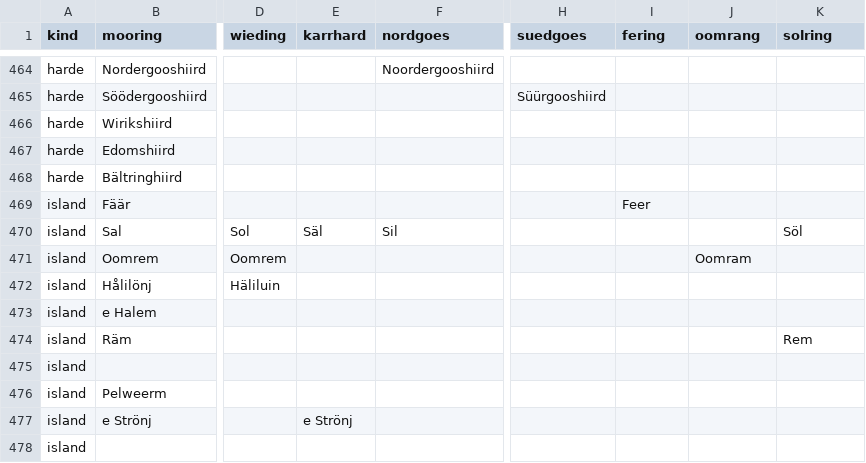
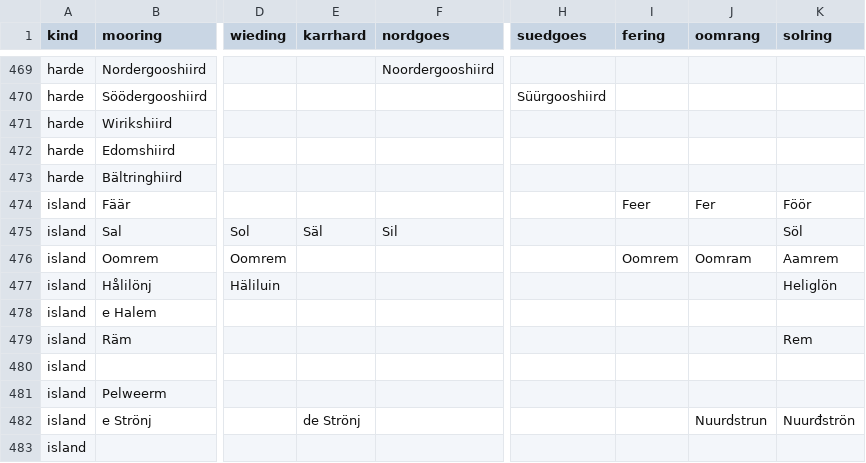
Before and after one commit to Commander-Cody/frasch-koord, a CSV file: names/places.csv, drawn as a sheet; only a part is shown, gaps mark what is left out; addresses are those after the commit; the diff covers the shown part only; the diff names each change by its address in the sheet, - before the commit and + after, or states it on an @@ line.

Commit message:
Update places

```diff
--- a/names/places.csv
+++ b/names/places.csv
-J474 (oomrang): (empty)
+J474 (oomrang): Fer
-K474 (solring): (empty)
+K474 (solring): Föör
-I476 (fering): (empty)
+I476 (fering): Oomrem
-K476 (solring): (empty)
+K476 (solring): Aamrem
-K477 (solring): (empty)
+K477 (solring): Heliglön
-E482 (karrhard): e Strönj
+E482 (karrhard): de Strönj
-J482 (oomrang): (empty)
+J482 (oomrang): Nuurdstrun
-K482 (solring): (empty)
+K482 (solring): Nuurđströn
```
Also changed, not shown: 16 added rows and 45 edited cells elsewhere in this file, 3 other files.
